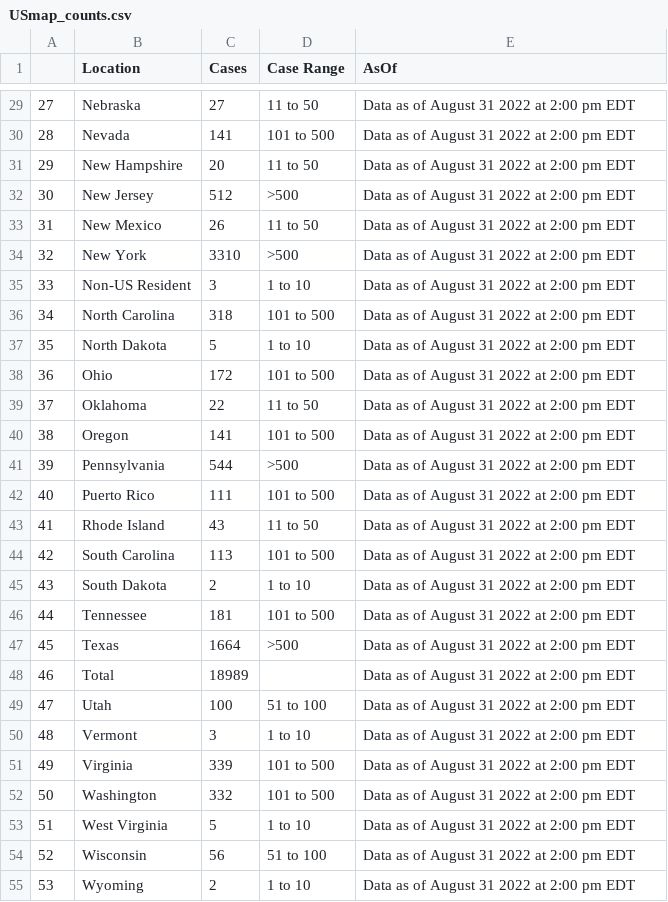
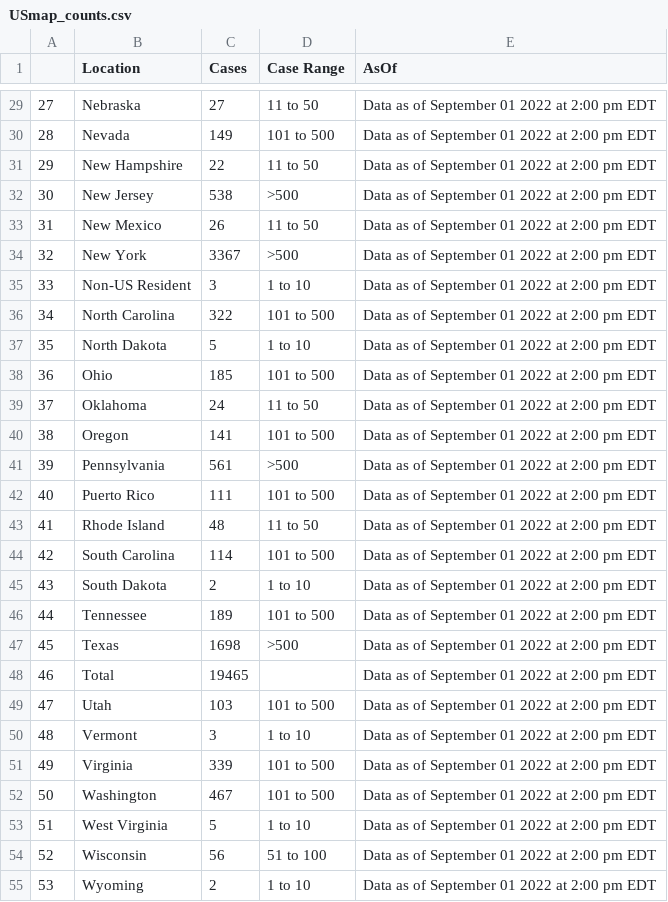
Before and after one commit to sfchronicle/cdc-USmap-counts, a CSV file: data/USmap_counts.csv, drawn as a sheet; only a part is shown, gaps mark what is left out; the diff covers the shown part only.

Commit message:
Latest data: Thu Sep  1 22:50:35 UTC 2022

```diff
--- a/data/USmap_counts.csv
+++ b/data/USmap_counts.csv
@@ -29,27 +29,27 @@
-27,Nebraska,27,11 to 50,Data as of August 31 2022 at 2:00 pm EDT
-28,Nevada,141,101 to 500,Data as of August 31 2022 at 2:00 pm EDT
-29,New Hampshire,20,11 to 50,Data as of August 31 2022 at 2:00 pm EDT
-30,New Jersey,512,>500,Data as of August 31 2022 at 2:00 pm EDT
-31,New Mexico,26,11 to 50,Data as of August 31 2022 at 2:00 pm EDT
-32,New York,3310,>500,Data as of August 31 2022 at 2:00 pm EDT
-33,Non-US Resident,3,1 to 10,Data as of August 31 2022 at 2:00 pm EDT
-34,North Carolina,318,101 to 500,Data as of August 31 2022 at 2:00 pm EDT
-35,North Dakota,5,1 to 10,Data as of August 31 2022 at 2:00 pm EDT
-36,Ohio,172,101 to 500,Data as of August 31 2022 at 2:00 pm EDT
-37,Oklahoma,22,11 to 50,Data as of August 31 2022 at 2:00 pm EDT
-38,Oregon,141,101 to 500,Data as of August 31 2022 at 2:00 pm EDT
-39,Pennsylvania,544,>500,Data as of August 31 2022 at 2:00 pm EDT
-40,Puerto Rico,111,101 to 500,Data as of August 31 2022 at 2:00 pm EDT
-41,Rhode Island,43,11 to 50,Data as of August 31 2022 at 2:00 pm EDT
-42,South Carolina,113,101 to 500,Data as of August 31 2022 at 2:00 pm EDT
-43,South Dakota,2,1 to 10,Data as of August 31 2022 at 2:00 pm EDT
-44,Tennessee,181,101 to 500,Data as of August 31 2022 at 2:00 pm EDT
-45,Texas,1664,>500,Data as of August 31 2022 at 2:00 pm EDT
-46,Total,18989,,Data as of August 31 2022 at 2:00 pm EDT
-47,Utah,100,51 to 100,Data as of August 31 2022 at 2:00 pm EDT
-48,Vermont,3,1 to 10,Data as of August 31 2022 at 2:00 pm EDT
-49,Virginia,339,101 to 500,Data as of August 31 2022 at 2:00 pm EDT
-50,Washington,332,101 to 500,Data as of August 31 2022 at 2:00 pm EDT
-51,West Virginia,5,1 to 10,Data as of August 31 2022 at 2:00 pm EDT
-52,Wisconsin,56,51 to 100,Data as of August 31 2022 at 2:00 pm EDT
-53,Wyoming,2,1 to 10,Data as of August 31 2022 at 2:00 pm EDT
+27,Nebraska,27,11 to 50,Data as of September 01 2022 at 2:00 pm EDT
+28,Nevada,149,101 to 500,Data as of September 01 2022 at 2:00 pm EDT
+29,New Hampshire,22,11 to 50,Data as of September 01 2022 at 2:00 pm EDT
+30,New Jersey,538,>500,Data as of September 01 2022 at 2:00 pm EDT
+31,New Mexico,26,11 to 50,Data as of September 01 2022 at 2:00 pm EDT
+32,New York,3367,>500,Data as of September 01 2022 at 2:00 pm EDT
+33,Non-US Resident,3,1 to 10,Data as of September 01 2022 at 2:00 pm EDT
+34,North Carolina,322,101 to 500,Data as of September 01 2022 at 2:00 pm EDT
+35,North Dakota,5,1 to 10,Data as of September 01 2022 at 2:00 pm EDT
+36,Ohio,185,101 to 500,Data as of September 01 2022 at 2:00 pm EDT
+37,Oklahoma,24,11 to 50,Data as of September 01 2022 at 2:00 pm EDT
+38,Oregon,141,101 to 500,Data as of September 01 2022 at 2:00 pm EDT
+39,Pennsylvania,561,>500,Data as of September 01 2022 at 2:00 pm EDT
+40,Puerto Rico,111,101 to 500,Data as of September 01 2022 at 2:00 pm EDT
+41,Rhode Island,48,11 to 50,Data as of September 01 2022 at 2:00 pm EDT
+42,South Carolina,114,101 to 500,Data as of September 01 2022 at 2:00 pm EDT
+43,South Dakota,2,1 to 10,Data as of September 01 2022 at 2:00 pm EDT
+44,Tennessee,189,101 to 500,Data as of September 01 2022 at 2:00 pm EDT
+45,Texas,1698,>500,Data as of September 01 2022 at 2:00 pm EDT
+46,Total,19465,,Data as of September 01 2022 at 2:00 pm EDT
+47,Utah,103,101 to 500,Data as of September 01 2022 at 2:00 pm EDT
+48,Vermont,3,1 to 10,Data as of September 01 2022 at 2:00 pm EDT
+49,Virginia,339,101 to 500,Data as of September 01 2022 at 2:00 pm EDT
+50,Washington,467,101 to 500,Data as of September 01 2022 at 2:00 pm EDT
+51,West Virginia,5,1 to 10,Data as of September 01 2022 at 2:00 pm EDT
+52,Wisconsin,56,51 to 100,Data as of September 01 2022 at 2:00 pm EDT
+53,Wyoming,2,1 to 10,Data as of September 01 2022 at 2:00 pm EDT
```
Also changed, not shown: 43 edited cells elsewhere in this file, data/state_mp_per100k.csv.
